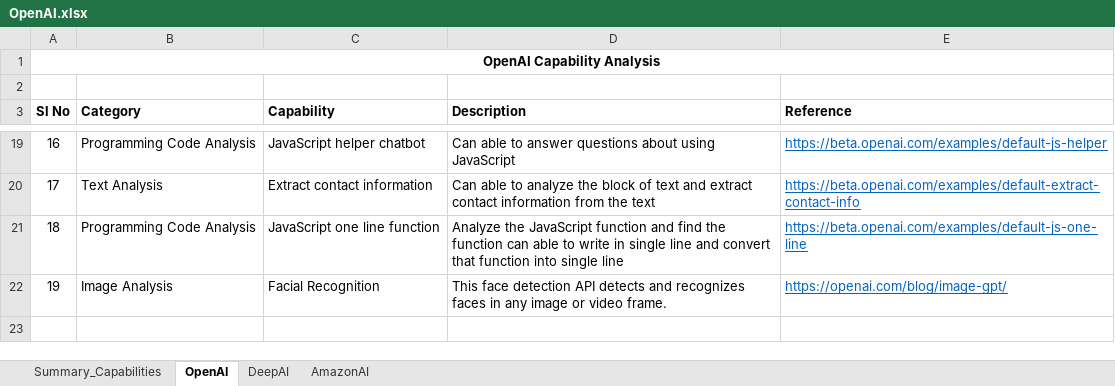
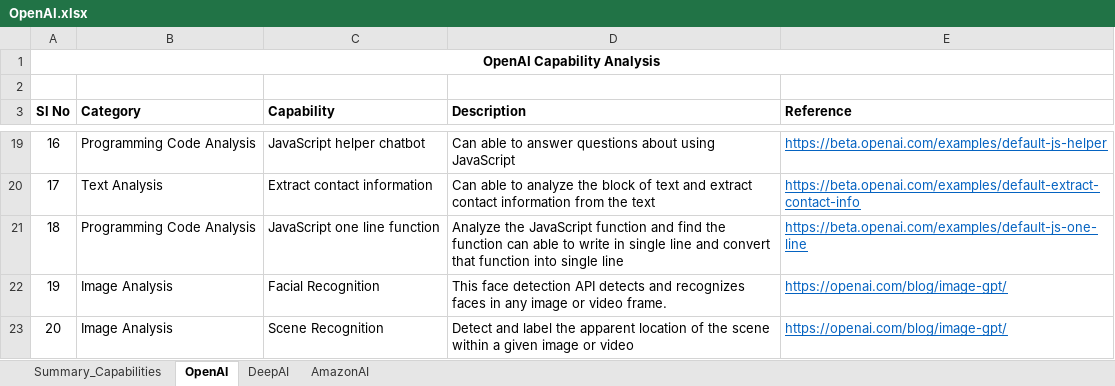
Before and after one commit to JonathanGladwin/JonathanGladwin, an Excel workbook: OpenAI/Document/OpenAI.xlsx, sheet OpenAI, drawn as a sheet; only a part is shown, gaps mark what is left out; values as stored, in another font and other column widths than the file's, no borders; the diff names each change by its address in the sheet, - before the commit and + after, or states it on an @@ line.

```diff
--- a/OpenAI/Document/OpenAI.xlsx (sheet OpenAI)
+++ b/OpenAI/Document/OpenAI.xlsx (sheet OpenAI)
+row 23: 20 | Image Analysis | Scene Recognition | Detect and label the apparent location of the scene within a given image or video | https://openai.com/blog/image-gpt/
```
Also changed, not shown: sheet Summary_Capabilities, sheet AmazonAI, sheet DeepAI, charts or pictures.
